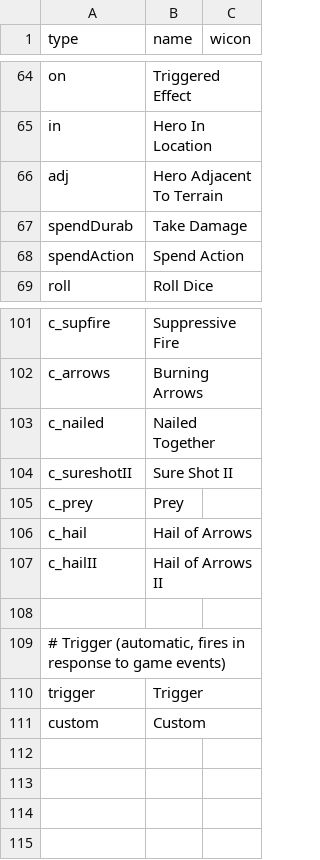
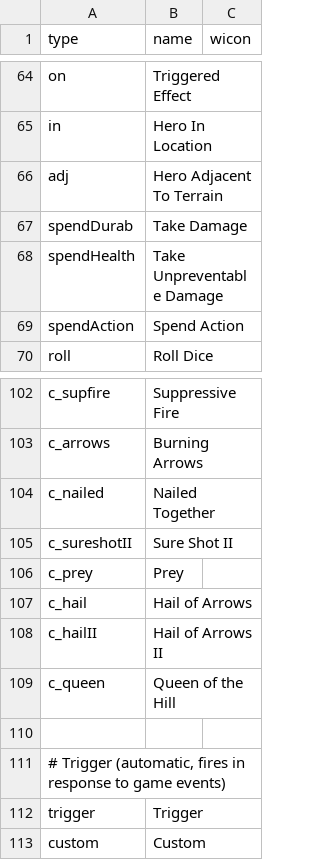
Before and after one commit to elaskavaia/bga-fate, a CSV file: misc/op_material.csv, drawn as a sheet; only a part is shown, gaps mark what is left out; the diff names each change by its address in the sheet, - before the commit and + after, or states it on an @@ line.

```diff
--- a/misc/op_material.csv
+++ b/misc/op_material.csv
+row 68: spendHealth | Take Unpreventable Damage
+row 109: c_queen | Queen of the Hill
```
Also changed, not shown: misc/card_ability_material.csv, misc/card_event_material.csv, 13 other files.
